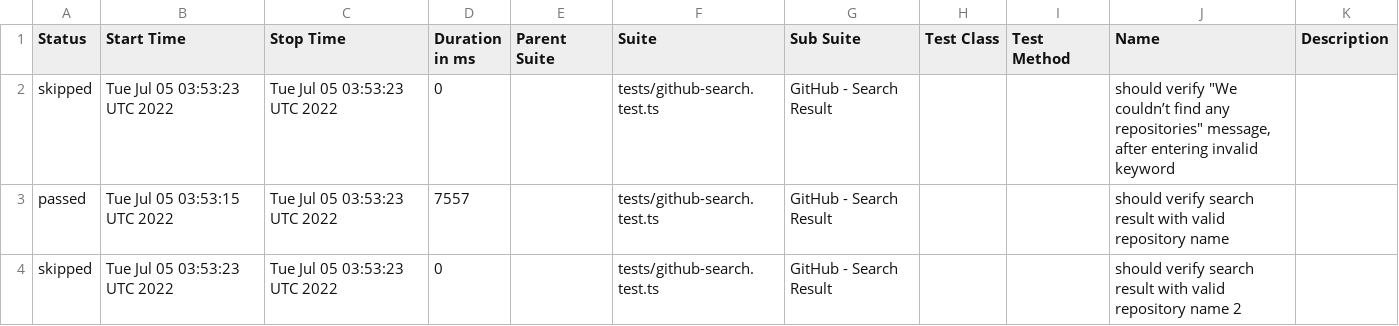
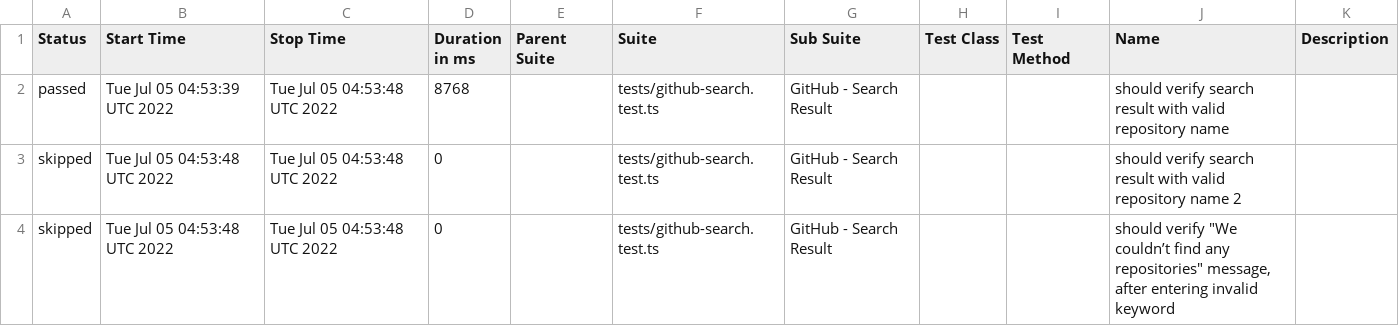
Before and after one commit to anneH/allure-playwright-example, a CSV file: data/suites.csv, drawn as a sheet.

```diff
--- a/data/suites.csv
+++ b/data/suites.csv
@@ -1,4 +1,4 @@
 "Status","Start Time","Stop Time","Duration in ms","Parent Suite","Suite","Sub Suite","Test Class","Test Method","Name","Description"
-"skipped","Tue Jul 05 03:53:23 UTC 2022","Tue Jul 05 03:53:23 UTC 2022","0","","tests/github-search.test.ts","GitHub - Search Result","","","should verify ""We couldn’t find any repositories"" message, after entering invalid keyword",""
-"passed","Tue Jul 05 03:53:15 UTC 2022","Tue Jul 05 03:53:23 UTC 2022","7557","","tests/github-search.test.ts","GitHub - Search Result","","","should verify search result with valid repository name",""
-"skipped","Tue Jul 05 03:53:23 UTC 2022","Tue Jul 05 03:53:23 UTC 2022","0","","tests/github-search.test.ts","GitHub - Search Result","","","should verify search result with valid repository name 2",""
+"passed","Tue Jul 05 04:53:39 UTC 2022","Tue Jul 05 04:53:48 UTC 2022","8768","","tests/github-search.test.ts","GitHub - Search Result","","","should verify search result with valid repository name",""
+"skipped","Tue Jul 05 04:53:48 UTC 2022","Tue Jul 05 04:53:48 UTC 2022","0","","tests/github-search.test.ts","GitHub - Search Result","","","should verify search result with valid repository name 2",""
+"skipped","Tue Jul 05 04:53:48 UTC 2022","Tue Jul 05 04:53:48 UTC 2022","0","","tests/github-search.test.ts","GitHub - Search Result","","","should verify ""We couldn’t find any repositories"" message, after entering invalid keyword",""
```
Also changed, not shown: 16 other files.
